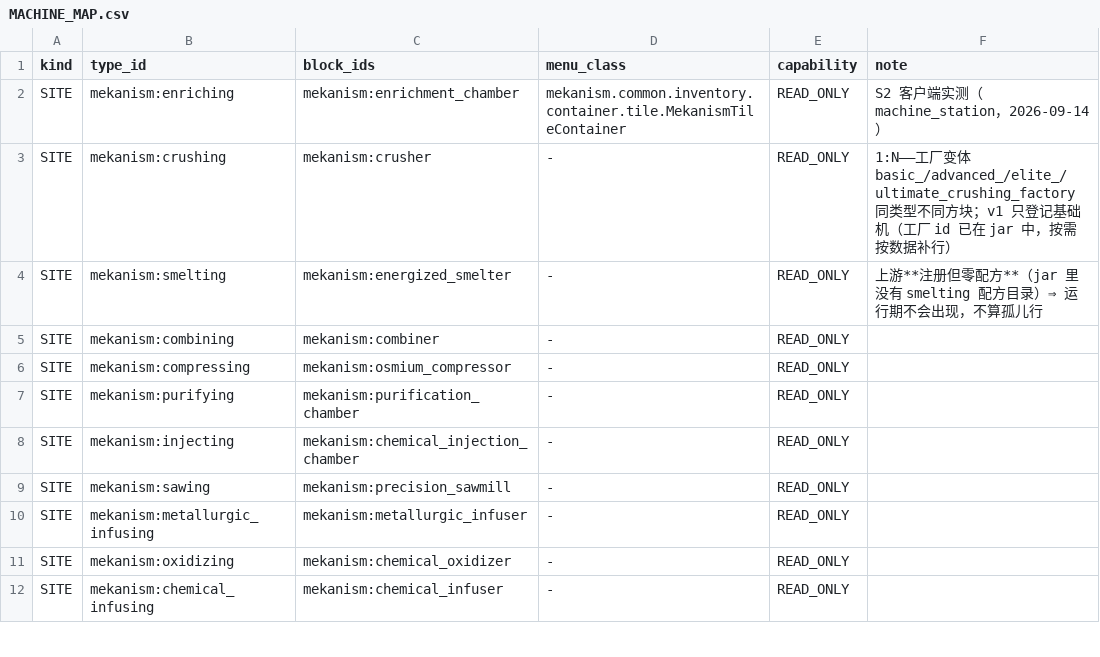
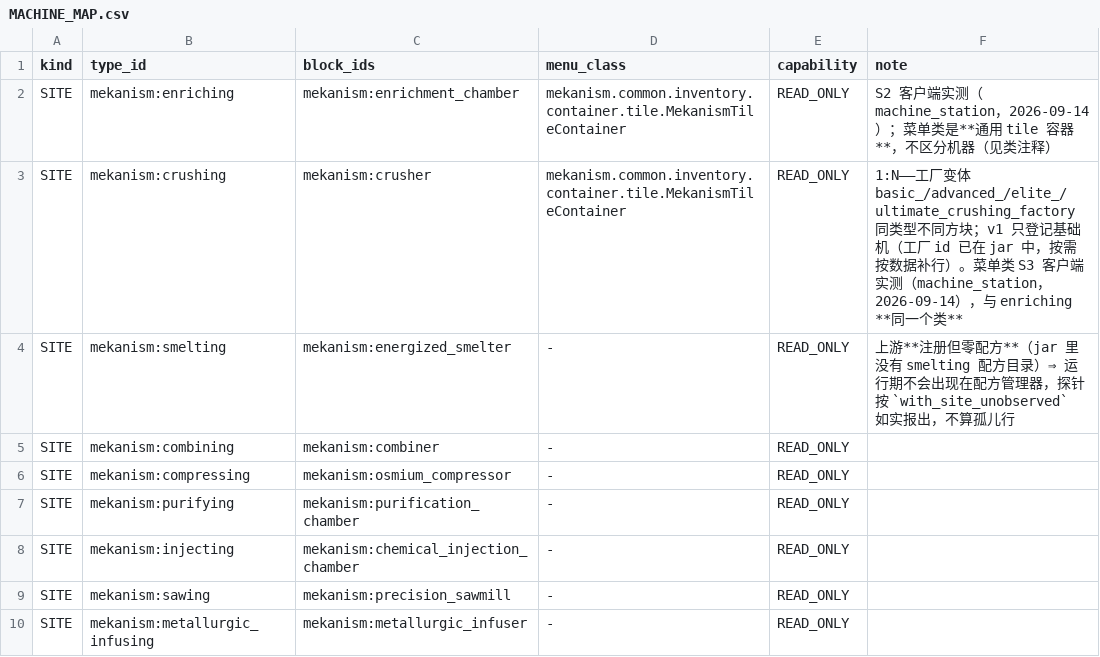
Before and after one commit to dddgn486/Alice-mcbot, a CSV file: docs/MACHINE_MAP.csv, drawn as a sheet; only a part is shown; the shorter side is filled out with more unchanged rows.

```diff
--- a/docs/MACHINE_MAP.csv
+++ b/docs/MACHINE_MAP.csv
@@ -1,5 +1,5 @@
 kind,type_id,block_ids,menu_class,capability,note
-SITE,mekanism:enriching,mekanism:enrichment_chamber,mekanism.common.inventory.container.tile.MekanismTileContainer,READ_ONLY,S2 客户端实测（machine_station，2026-09-14）
-SITE,mekanism:crushing,mekanism:crusher,-,READ_ONLY,1:N——工厂变体 basic_/advanced_/elite_/ultimate_crushing_factory 同类型不同方块；v1 只登记基础机（工厂 id 已在 jar 中，按需按数据补行）
-SITE,mekanism:smelting,mekanism:energized_smelter,-,READ_ONLY,上游**注册但零配方**（jar 里没有 smelting 配方目录）⇒ 运行期不会出现，不算孤儿行
+SITE,mekanism:enriching,mekanism:enrichment_chamber,mekanism.common.inventory.container.tile.MekanismTileContainer,READ_ONLY,S2 客户端实测（machine_station，2026-09-14）；菜单类是**通用 tile 容器**，不区分机器（见类注释）
+SITE,mekanism:crushing,mekanism:crusher,mekanism.common.inventory.container.tile.MekanismTileContainer,READ_ONLY,1:N——工厂变体 basic_/advanced_/elite_/ultimate_crushing_factory 同类型不同方块；v1 只登记基础机（工厂 id 已在 jar 中，按需按数据补行）。菜单类 S3 客户端实测（machine_station，2026-09-14），与 enriching **同一个类**
+SITE,mekanism:smelting,mekanism:energized_smelter,-,READ_ONLY,上游**注册但零配方**（jar 里没有 smelting 配方目录）⇒ 运行期不会出现在配方管理器，探针按 `with_site_unobserved` 如实报出，不算孤儿行
 SITE,mekanism:combining,mekanism:combiner,-,READ_ONLY,
```
Also changed, not shown: 8 other files.
